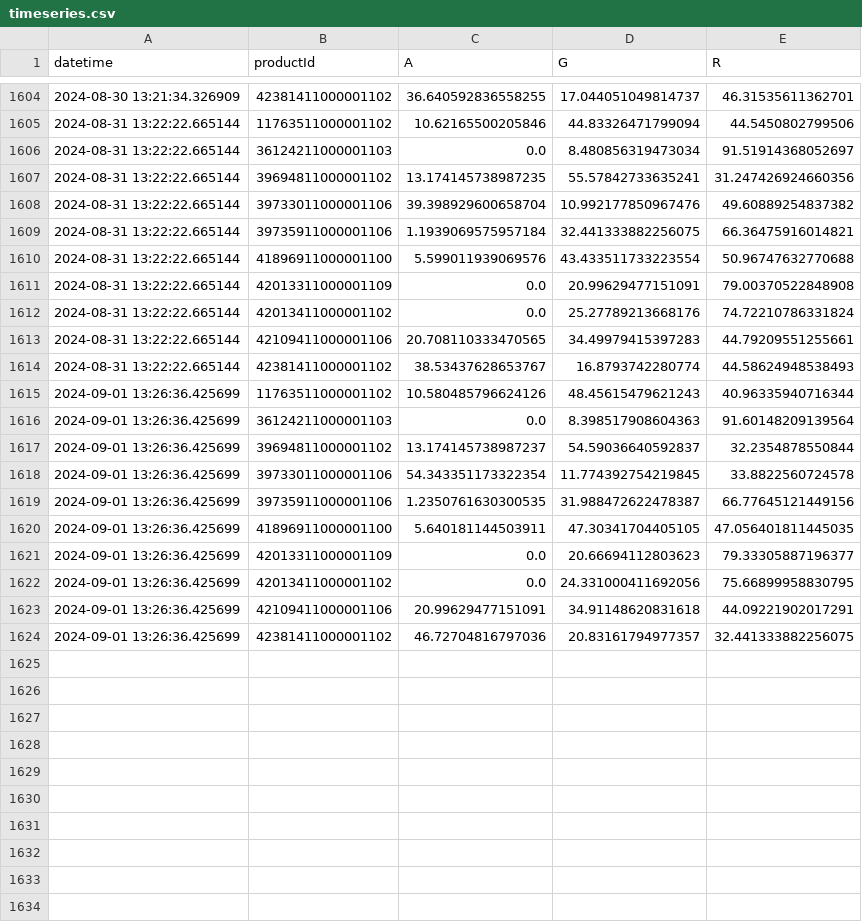
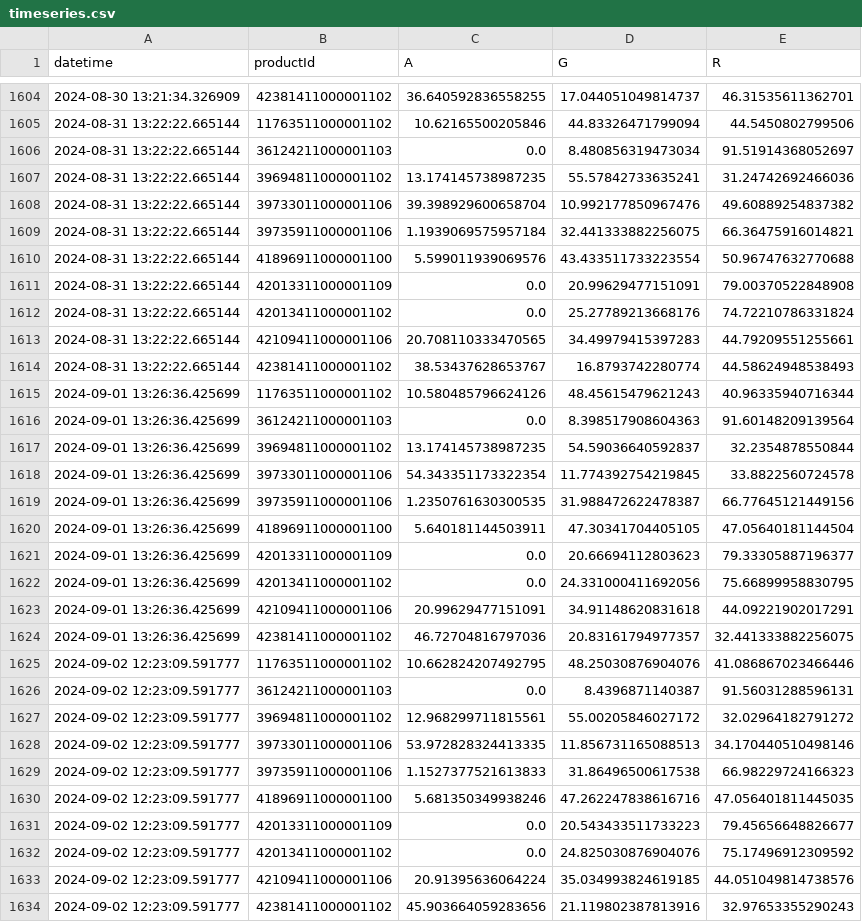
Before and after one commit to sebbacon/boots-scraper, a CSV file: outputs/timeseries.csv, drawn as a sheet; only a part is shown, gaps mark what is left out.

```diff
--- a/outputs/timeseries.csv
+++ b/outputs/timeseries.csv
@@ -1606,3 +1606,3 @@ datetime,productId,A,G,R
 2024-08-31 13:22:22.665144,36124211000001103,0.0,8.480856319473034,91.51914368052697
-2024-08-31 13:22:22.665144,39694811000001102,13.174145738987235,55.57842733635241,31.247426924660356
+2024-08-31 13:22:22.665144,39694811000001102,13.174145738987235,55.57842733635241,31.24742692466036
 2024-08-31 13:22:22.665144,39733011000001106,39.398929600658704,10.992177850967476,49.60889254837382
@@ -1616,6 +1616,6 @@ datetime,productId,A,G,R
 2024-09-01 13:26:36.425699,36124211000001103,0.0,8.398517908604363,91.60148209139564
-2024-09-01 13:26:36.425699,39694811000001102,13.174145738987237,54.59036640592837,32.2354878550844
+2024-09-01 13:26:36.425699,39694811000001102,13.174145738987235,54.59036640592837,32.2354878550844
 2024-09-01 13:26:36.425699,39733011000001106,54.343351173322354,11.774392754219845,33.8822560724578
 2024-09-01 13:26:36.425699,39735911000001106,1.2350761630300535,31.988472622478387,66.77645121449156
-2024-09-01 13:26:36.425699,41896911000001100,5.640181144503911,47.30341704405105,47.056401811445035
+2024-09-01 13:26:36.425699,41896911000001100,5.640181144503911,47.30341704405105,47.05640181144504
 2024-09-01 13:26:36.425699,42013311000001109,0.0,20.66694112803623,79.33305887196377
@@ -1624 +1624,11 @@ datetime,productId,A,G,R
 2024-09-01 13:26:36.425699,42381411000001102,46.72704816797036,20.83161794977357,32.441333882256075
+2024-09-02 12:23:09.591777,11763511000001102,10.662824207492795,48.25030876904076,41.086867023466446
+2024-09-02 12:23:09.591777,36124211000001103,0.0,8.4396871140387,91.56031288596131
+2024-09-02 12:23:09.591777,39694811000001102,12.968299711815561,55.00205846027172,32.02964182791272
+2024-09-02 12:23:09.591777,39733011000001106,53.972828324413335,11.856731165088513,34.170440510498146
+2024-09-02 12:23:09.591777,39735911000001106,1.1527377521613833,31.86496500617538,66.98229724166323
+2024-09-02 12:23:09.591777,41896911000001100,5.681350349938246,47.262247838616716,47.056401811445035
+2024-09-02 12:23:09.591777,42013311000001109,0.0,20.543433511733223,79.45656648826677
+2024-09-02 12:23:09.591777,42013411000001102,0.0,24.825030876904076,75.17496912309592
+2024-09-02 12:23:09.591777,42109411000001106,20.91395636064224,35.034993824619185,44.051049814738576
+2024-09-02 12:23:09.591777,42381411000001102,45.903664059283656,21.119802387813916,32.97653355290243
```
Also changed, not shown: outputs/stock_levels_all.csv, 22 other files.
